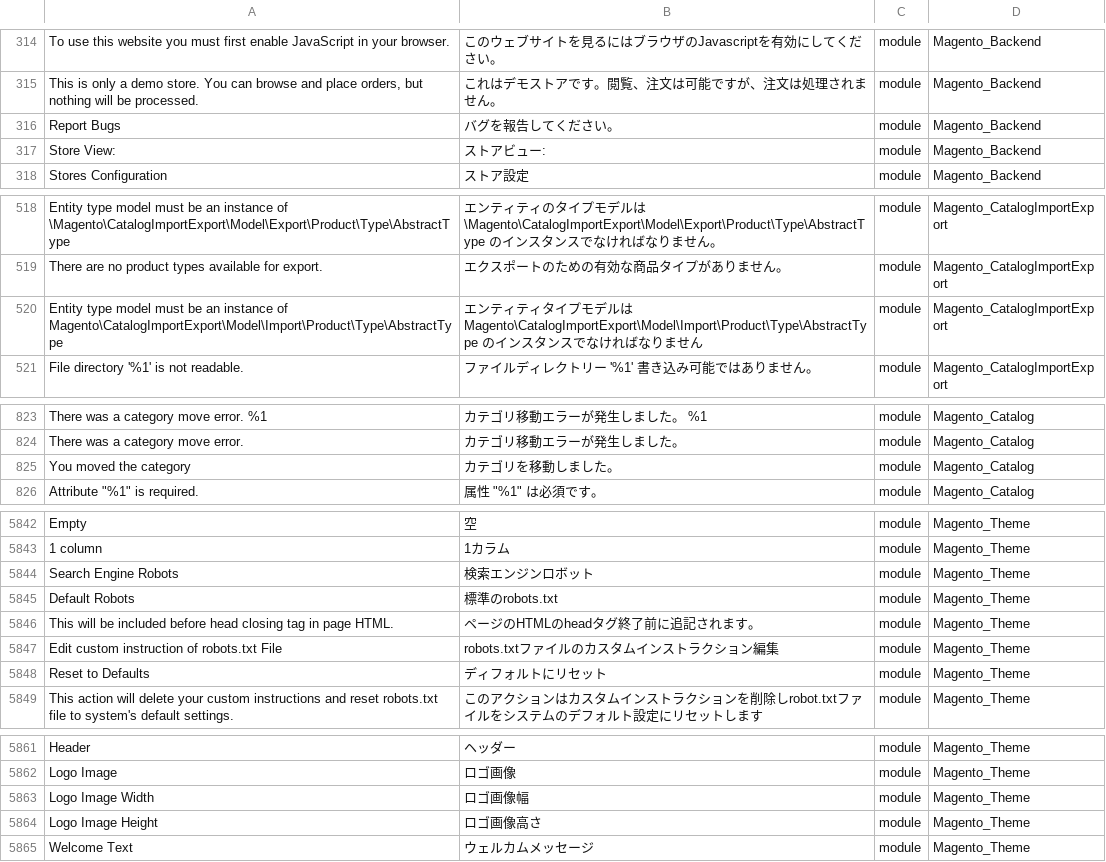
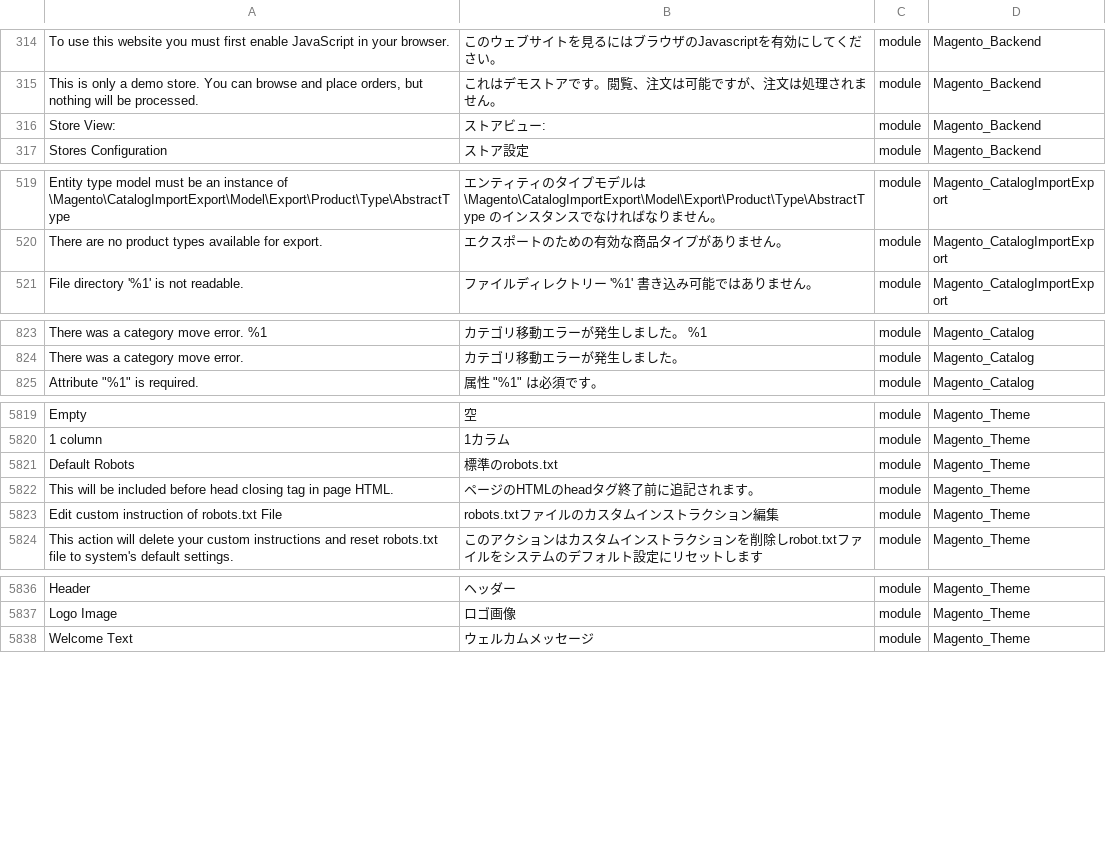
Before and after one commit to Magento2Translations/language_ja_jp, a CSV file: ja_JP.csv, drawn as a sheet; only a part is shown, gaps mark what is left out; removed rows and columns are numbered as before the commit, all else as after; the diff covers the shown part only; the diff names each change by its address in the sheet, - before the commit and + after, or states it on an @@ line.

```diff
--- a/ja_JP.csv
+++ b/ja_JP.csv
-row 316: Report Bugs | バグを報告してください。 | module | Magento_Backend
-row 520: Entity type model must be an instance of Magento\CatalogImportExport\Model\Import\Product\Type\AbstractType | エンティティタイプモデルは Magento\CatalogImportExport\Model\Import\Product\Type\AbstractType のインスタンスでなければなりません | module | Magento_CatalogImportExport
-row 825: You moved the category | カテゴリを移動しました。 | module | Magento_Catalog
-row 5844: Search Engine Robots | 検索エンジンロボット | module | Magento_Theme
-row 5848: Reset to Defaults | ディフォルトにリセット | module | Magento_Theme
-row 5863: Logo Image Width | ロゴ画像幅 | module | Magento_Theme
-row 5864: Logo Image Height | ロゴ画像高さ | module | Magento_Theme
```
Also changed, not shown: 2 added rows and 22 removed rows elsewhere in this file, 1 other file.
